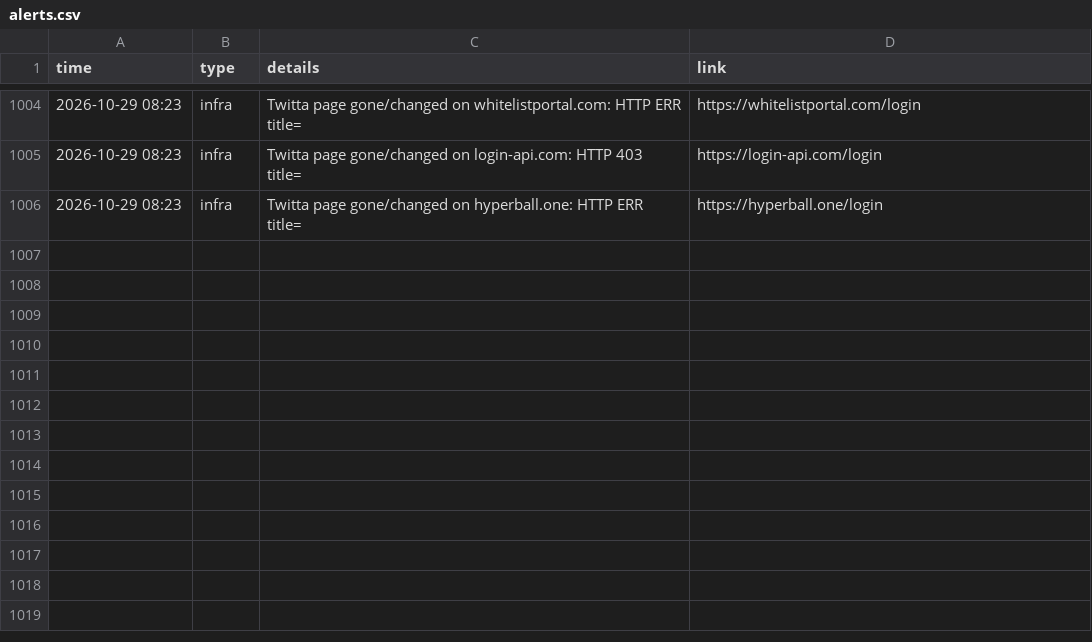
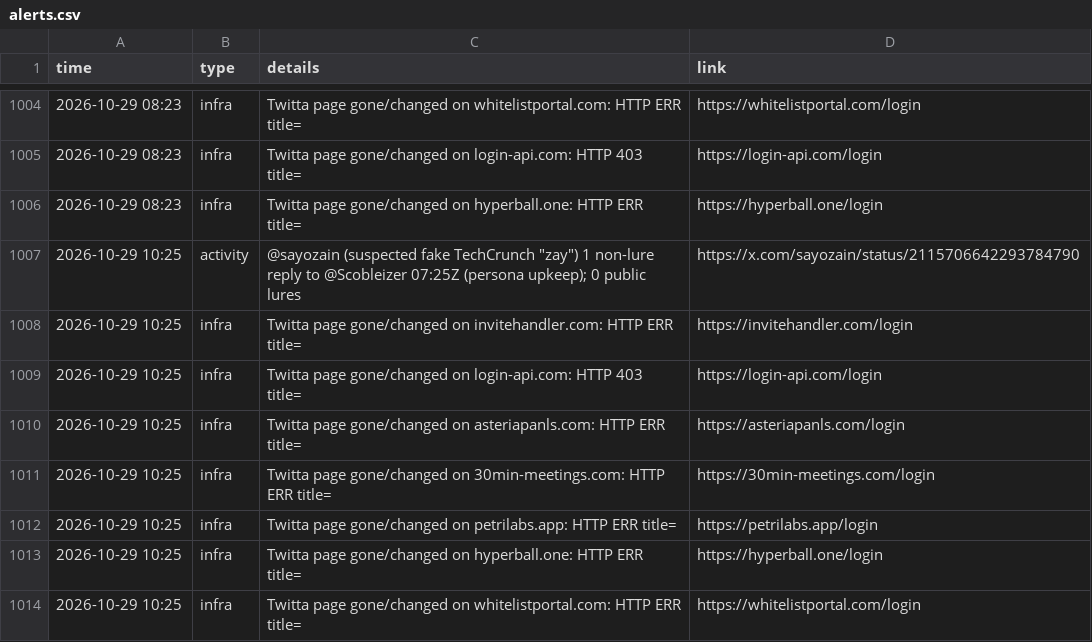
Before and after one commit to Dutchosintguy/X-phising-campaign-monitor, a CSV file: data/alerts.csv, drawn as a sheet; only a part is shown, gaps mark what is left out.

```diff
--- a/data/alerts.csv
+++ b/data/alerts.csv
@@ -1006 +1006,9 @@ time,type,details,link
 2026-10-29 08:23,infra,Twitta page gone/changed on hyperball.one: HTTP ERR title=,https://hyperball.one/login
+2026-10-29 10:25,activity,"@sayozain (suspected fake TechCrunch ""zay"") 1 non-lure reply to @Scobleizer 07:25Z (persona upkeep); 0 public lures",https://x.com/sayozain/status/2115706642293784790
+2026-10-29 10:25,infra,Twitta page gone/changed on invitehandler.com: HTTP ERR title=,https://invitehandler.com/login
+2026-10-29 10:25,infra,Twitta page gone/changed on login-api.com: HTTP 403 title=,https://login-api.com/login
+2026-10-29 10:25,infra,Twitta page gone/changed on asteriapanls.com: HTTP ERR title=,https://asteriapanls.com/login
+2026-10-29 10:25,infra,Twitta page gone/changed on 30min-meetings.com: HTTP ERR title=,https://30min-meetings.com/login
+2026-10-29 10:25,infra,Twitta page gone/changed on petrilabs.app: HTTP ERR title=,https://petrilabs.app/login
+2026-10-29 10:25,infra,Twitta page gone/changed on hyperball.one: HTTP ERR title=,https://hyperball.one/login
+2026-10-29 10:25,infra,Twitta page gone/changed on whitelistportal.com: HTTP ERR title=,https://whitelistportal.com/login
```
Also changed, not shown: data/calendly_watch.csv, data/heartbeat.csv, 6 other files.
